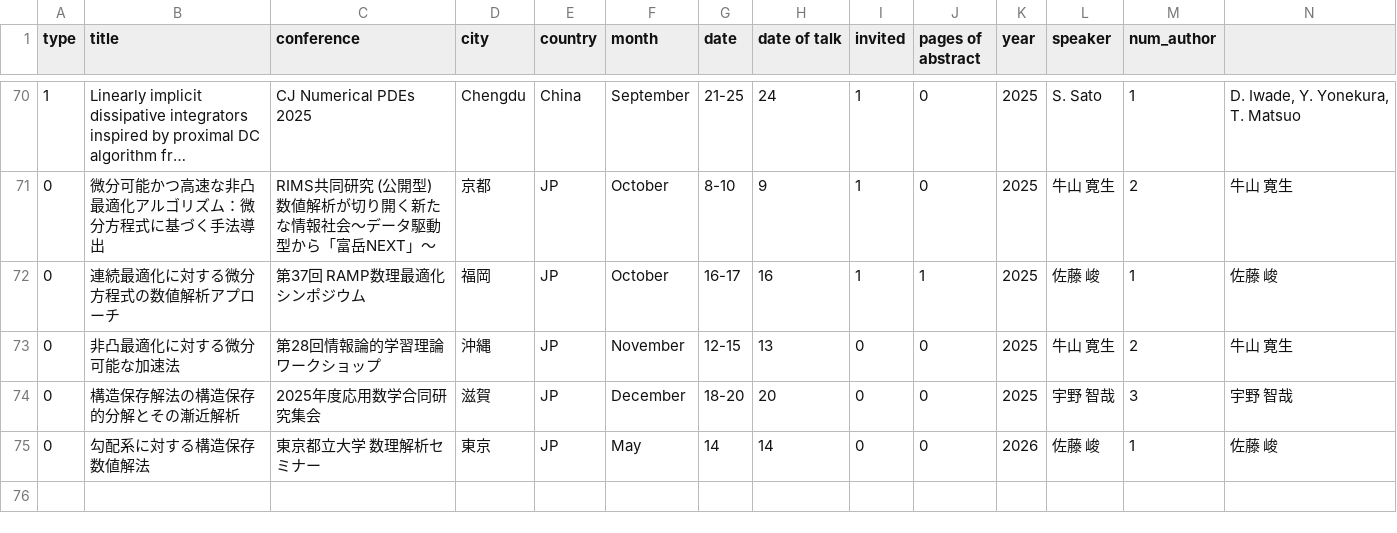
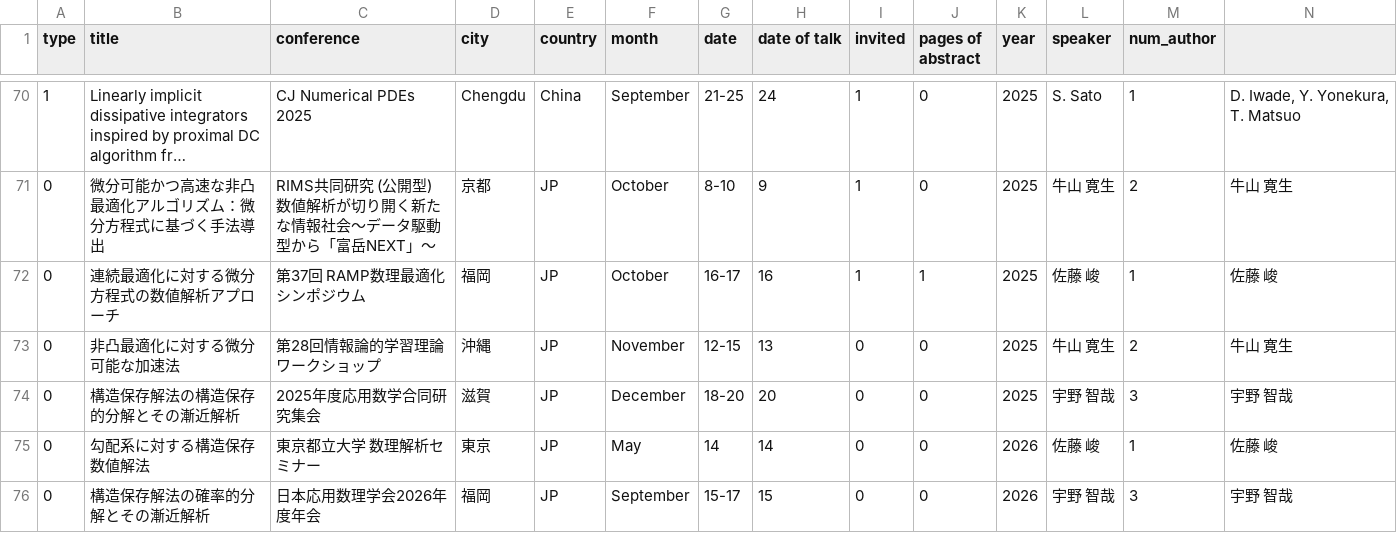
Before and after one commit to Shun-310/shun-310.github.io, a CSV file: csv/conf_all.csv, drawn as a sheet; only a part is shown, gaps mark what is left out; long unchanged cells end in …; rows hold the shown columns only; the diff names each change by its address in the sheet, - before the commit and + after, or states it on an @@ line.

Commit message:
Update conf_all.csv

```diff
--- a/csv/conf_all.csv
+++ b/csv/conf_all.csv
+row 76: 0 | 構造保存解法の確率的分解とその漸近解析 | ⽇本応⽤数理学会2026年度年会 | 福岡 | JP | September | 15-17 | 15 | 0 | 0 | 2026 | 宇野 智哉 | 3 | 宇野 智哉
```
